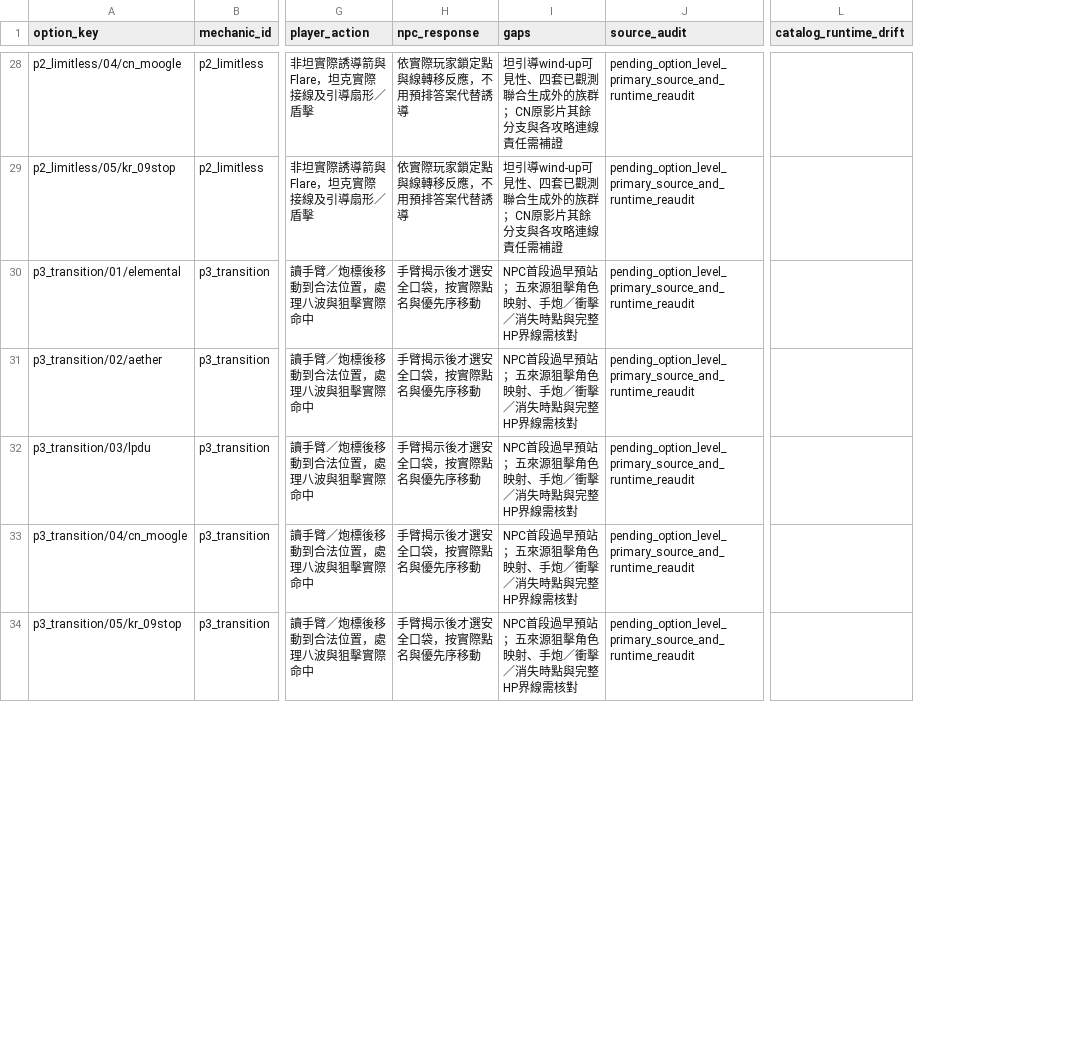
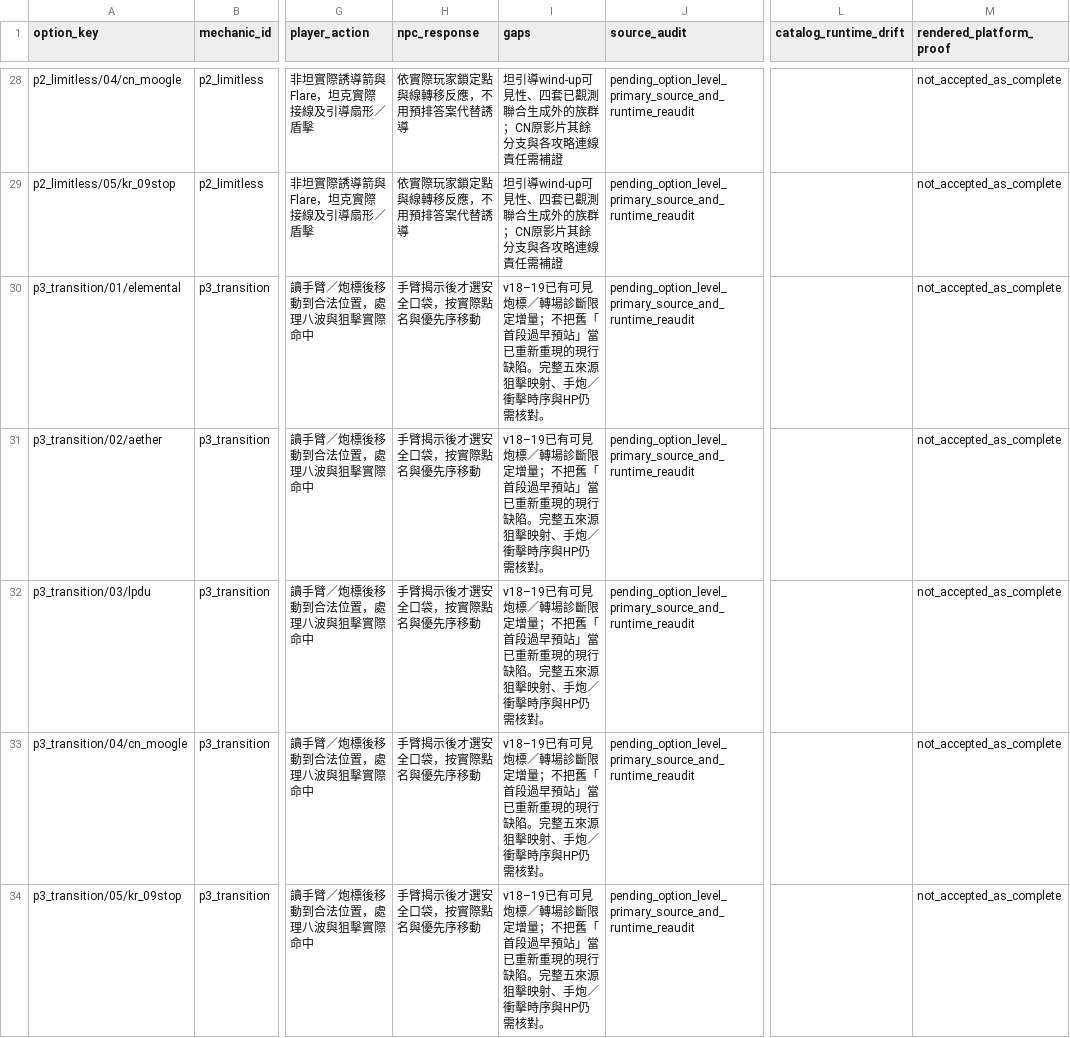
Before and after one commit to aki-terminal-leaf/Omega-Protocol-Sim, a CSV file: docs/research/STRATEGY_CONFORMANCE_MATRIX.csv, drawn as a sheet; only a part is shown, gaps mark what is left out; the diff covers the shown part only; the diff names each change by its address in the sheet, - before the commit and + after, or states it on an @@ line.

```diff
--- a/docs/research/STRATEGY_CONFORMANCE_MATRIX.csv
+++ b/docs/research/STRATEGY_CONFORMANCE_MATRIX.csv
+column M (rendered_platform_proof), rows 28-34: all not_accepted_as_complete
-I30:I34 (gaps): NPC首段過早預站；五來源狙擊角色映射、手炮／衝擊／消失時點與完整HP界線需核對
+I30:I34 (gaps): v18–19已有可見炮標／轉場診斷限定增量；不把舊「首段過早預站」當已重新重現的現行缺陷。完整五來源狙擊映射、手炮／衝擊時序與HP仍需核對。
```
Also changed, not shown: 41 edited cells elsewhere in this file, 10 other files.
